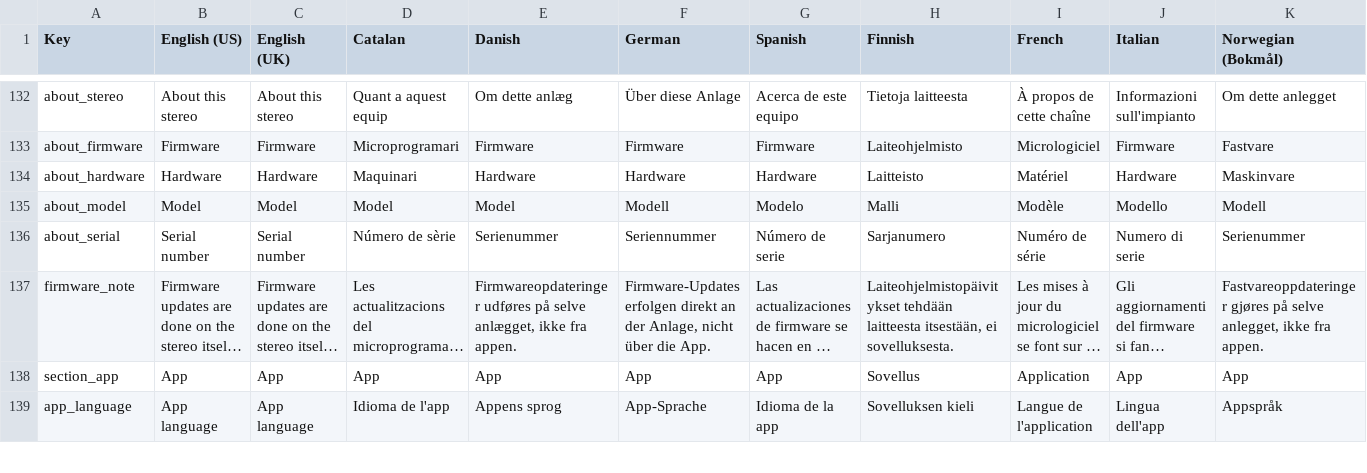
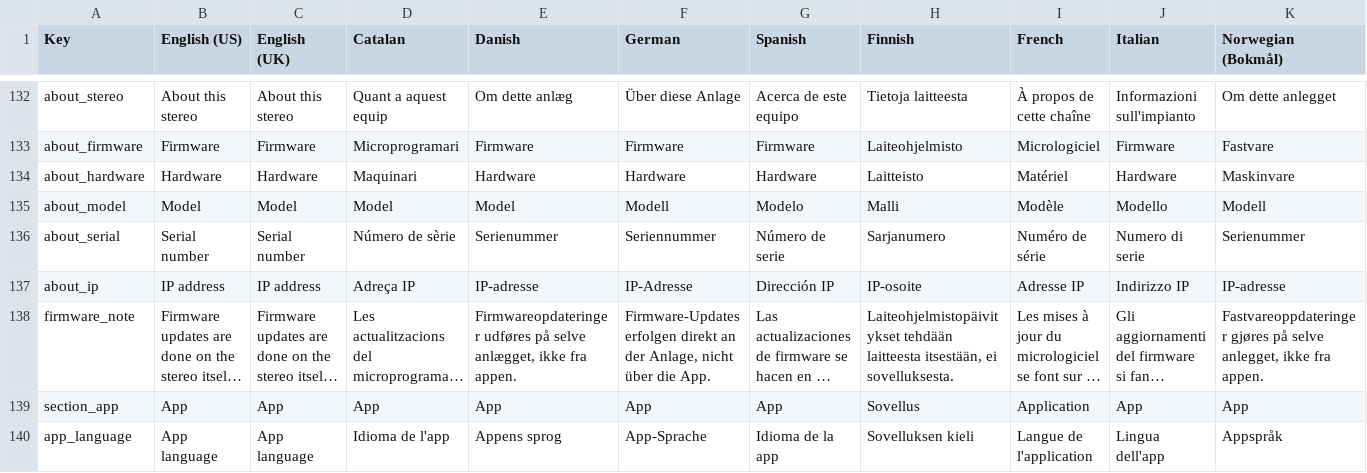
Before and after one commit to EyalPrice/CambridgeConnectLegacy, a CSV file: app/src/main/assets/i18n.csv, drawn as a sheet; only a part is shown, gaps mark what is left out; long unchanged cells end in …; rows hold the shown columns only; the diff names each change by its address in the sheet, - before the commit and + after, or states it on an @@ line.

```diff
--- a/app/src/main/assets/i18n.csv
+++ b/app/src/main/assets/i18n.csv
+row 137: about_ip | IP address | IP address | Adreça IP | IP-adresse | IP-Adresse | Dirección IP | IP-osoite | Adresse IP | Indirizzo IP | IP-adresse
```
Also changed, not shown: 2 other files.
